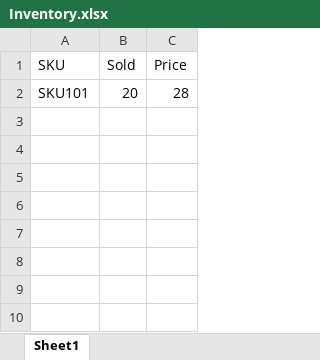
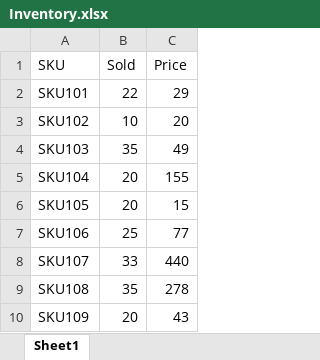
Before and after one commit to minhazul/Online-Budget-Analysis, an Excel workbook: OnlineBudgetAnalysisApp/UI/uploads/Inventory.xlsx, sheet Sheet1, drawn as a sheet; values as stored, in another font and other column widths than the file's, no borders; the diff names each change by its address in the sheet, - before the commit and + after, or states it on an @@ line.

```diff
--- a/OnlineBudgetAnalysisApp/UI/uploads/Inventory.xlsx (sheet Sheet1)
+++ b/OnlineBudgetAnalysisApp/UI/uploads/Inventory.xlsx (sheet Sheet1)
-B2 (Sold): 20
+B2 (Sold): 22
-C2 (Price): 28
+C2 (Price): 29
+row 3: SKU102 | 10 | 20
+row 4: SKU103 | 35 | 49
+row 5: SKU104 | 20 | 155
+row 6: SKU105 | 20 | 15
+row 7: SKU106 | 25 | 77
+row 8: SKU107 | 33 | 440
+row 9: SKU108 | 35 | 278
+row 10: SKU109 | 20 | 43
```
Also changed, not shown: OnlineBudgetAnalysisApp/UI/uploads/ProductInfo.xlsx, 10 other files.
